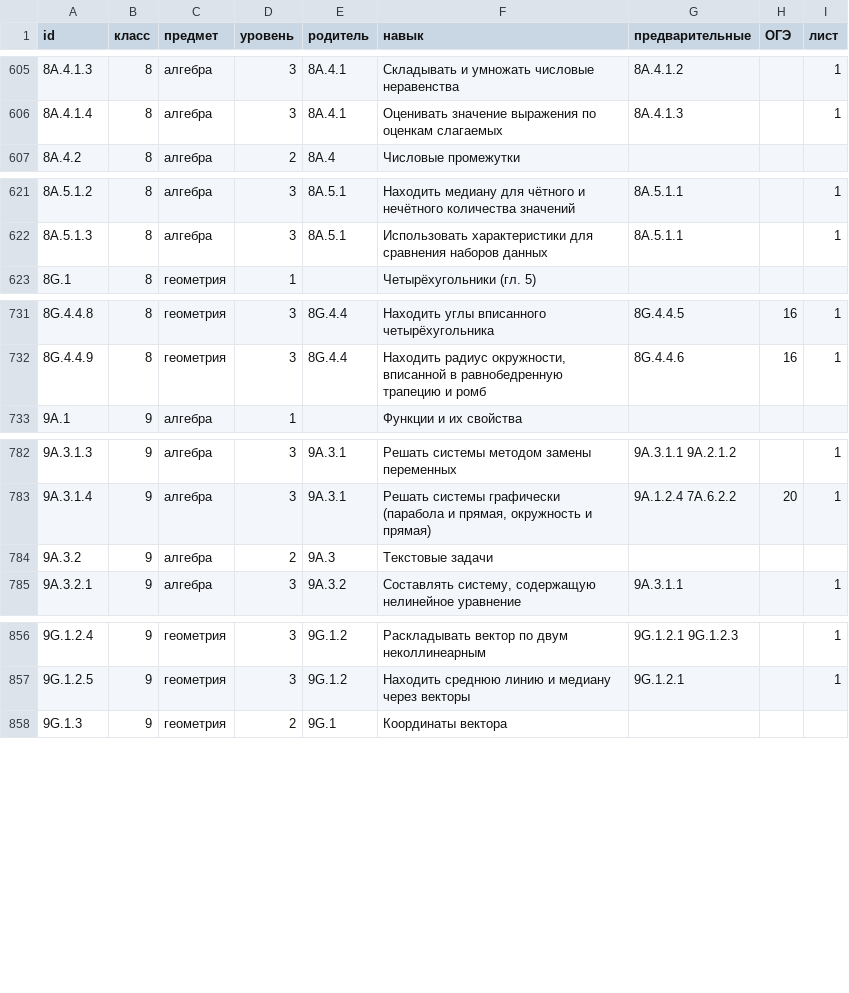
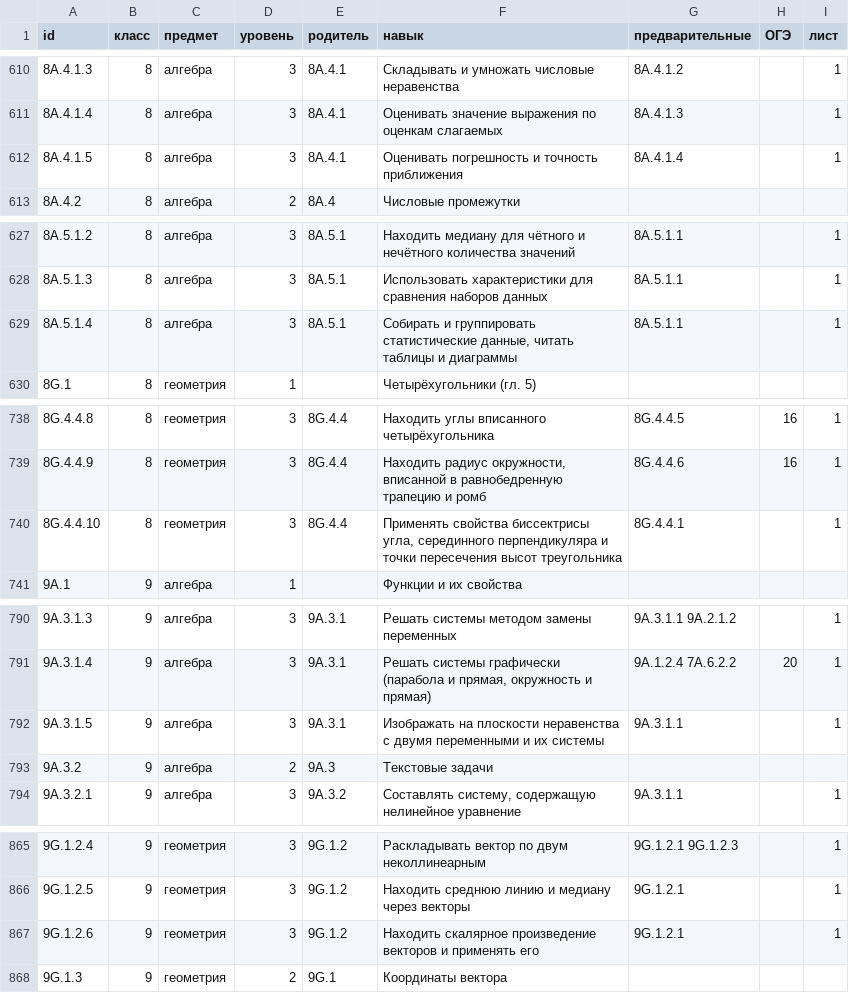
Before and after one commit to liliya-math/oge, a CSV file: skills-by-grade.csv, drawn as a sheet; only a part is shown, gaps mark what is left out; the diff covers the shown part only.

```diff
--- a/skills-by-grade.csv
+++ b/skills-by-grade.csv
@@ -606,2 +611,3 @@
 8A.4.1.4,8,алгебра,3,8A.4.1,Оценивать значение выражения по оценкам слагаемых,8A.4.1.3,,1
+8A.4.1.5,8,алгебра,3,8A.4.1,Оценивать погрешность и точность приближения,8A.4.1.4,,1
 8A.4.2,8,алгебра,2,8A.4,Числовые промежутки,,,
@@ -622,2 +628,3 @@
 8A.5.1.3,8,алгебра,3,8A.5.1,Использовать характеристики для сравнения наборов данных,8A.5.1.1,,1
+8A.5.1.4,8,алгебра,3,8A.5.1,"Собирать и группировать статистические данные, читать таблицы и диаграммы",8A.5.1.1,,1
 8G.1,8,геометрия,1,,Четырёхугольники (гл. 5),,,
@@ -732,2 +739,3 @@
 8G.4.4.9,8,геометрия,3,8G.4.4,"Находить радиус окружности, вписанной в равнобедренную трапецию и ромб",8G.4.4.6,16,1
+8G.4.4.10,8,геометрия,3,8G.4.4,"Применять свойства биссектрисы угла, серединного перпендикуляра и точки пересечения высот треугольника",8G.4.4.1,,1
 9A.1,9,алгебра,1,,Функции и их свойства,,,
@@ -783,2 +791,3 @@
 9A.3.1.4,9,алгебра,3,9A.3.1,"Решать системы графически (парабола и прямая, окружность и прямая)",9A.1.2.4 7A.6.2.2,20,1
+9A.3.1.5,9,алгебра,3,9A.3.1,Изображать на плоскости неравенства с двумя переменными и их системы,9A.3.1.1,,1
 9A.3.2,9,алгебра,2,9A.3,Текстовые задачи,,,
@@ -857,2 +866,3 @@
 9G.1.2.5,9,геометрия,3,9G.1.2,Находить среднюю линию и медиану через векторы,9G.1.2.1,,1
+9G.1.2.6,9,геометрия,3,9G.1.2,Находить скалярное произведение векторов и применять его,9G.1.2.1,,1
 9G.1.3,9,геометрия,2,9G.1,Координаты вектора,,,
```
Also changed, not shown: 5 added rows and 1 edited cell elsewhere in this file, 17 other files.
